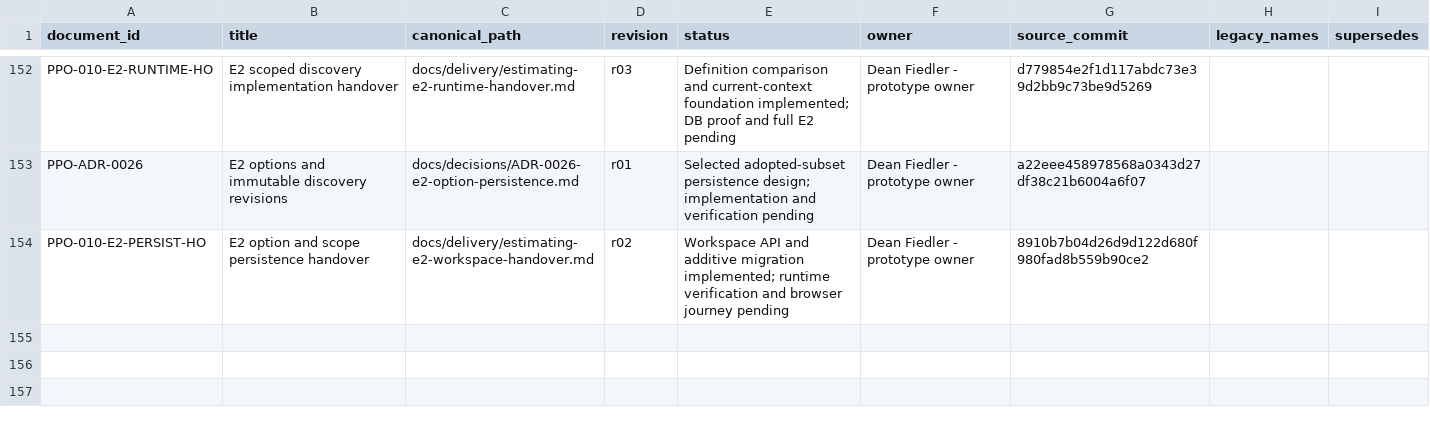
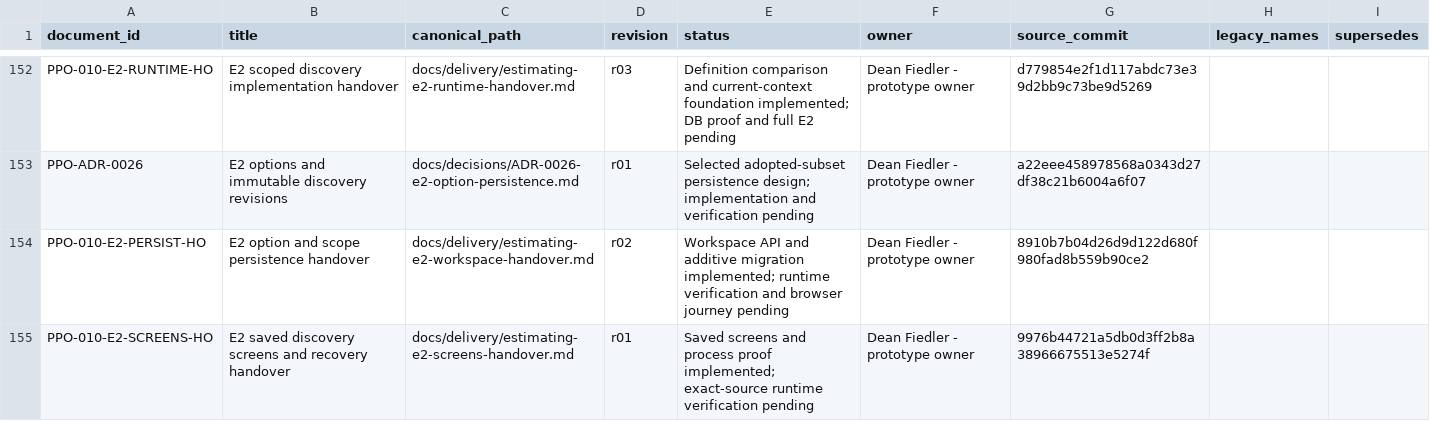
Before and after one commit to deanrfiedler-gif/powerplants-one, a CSV file: docs/standards/document-register.csv, drawn as a sheet; only a part is shown, gaps mark what is left out.

Commit message:
feat(estimating): add saved E2 scope screens and original recovery journeys
Continue authorised audit work under #167. Add scoped options and ten-question discovery screens, exact comparison/confirmation, current reference selectors, immutable history and explicit uncertain-save recovery. Extend the retained E1 restart harness with independent E2 originals; keep all existing workflows and quote originals unchanged. Local maintained-runtime lint/types/103 unit/build and documentation checks pass. Real runtime and visual verification remain required; costing binding is separate.

```diff
--- a/docs/standards/document-register.csv
+++ b/docs/standards/document-register.csv
@@ -154 +154,2 @@ PPO-ADR-0026,E2 options and immutable discovery revisions,docs/decisions/ADR-002
 PPO-010-E2-PERSIST-HO,E2 option and scope persistence handover,docs/delivery/estimating-e2-workspace-handover.md,r02,Workspace API and additive migration implemented; runtime verification and browser journey pending,Dean Fiedler - prototype owner,8910b7b04d26d9d122d680f980fad8b559b90ce2,,
+PPO-010-E2-SCREENS-HO,E2 saved discovery screens and recovery handover,docs/delivery/estimating-e2-screens-handover.md,r01,Saved screens and process proof implemented; exact-source runtime verification pending,Dean Fiedler - prototype owner,9976b44721a5db0d3ff2b8a38966675513e5274f,,
```
Also changed, not shown: 19 other files.
